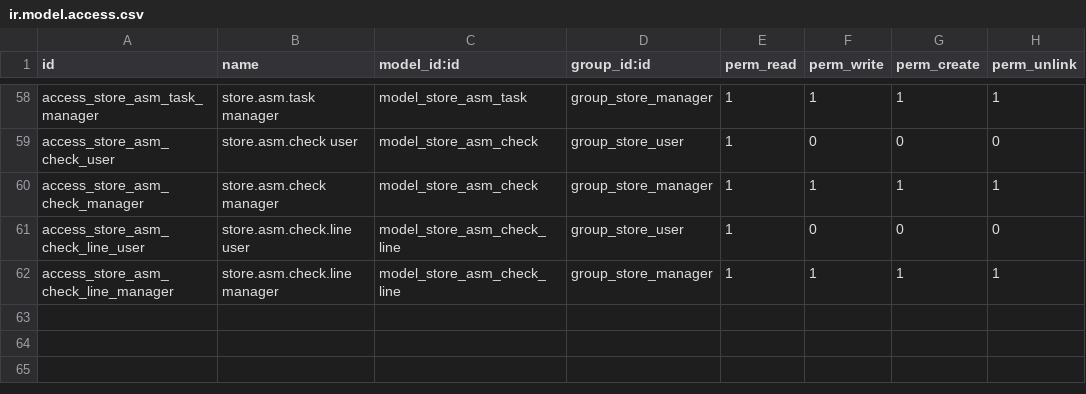
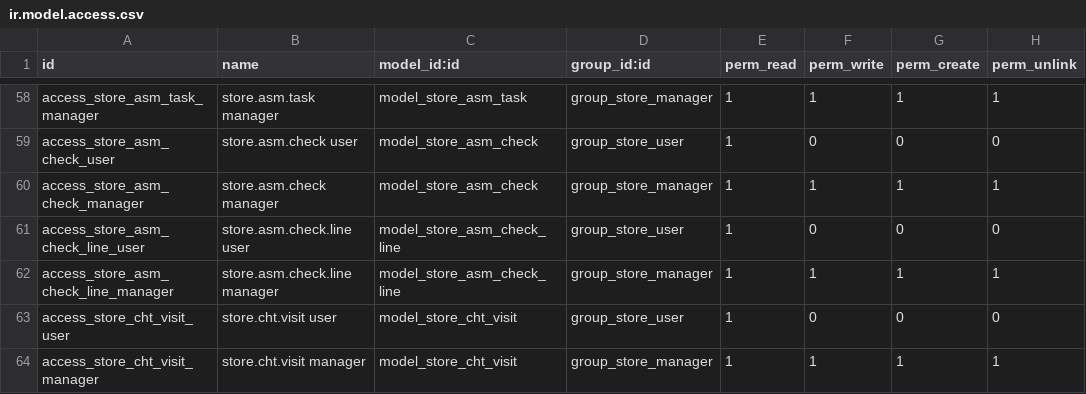
Before and after one commit to nguyenvankhanitc-bit/KHAN, a CSV file: store_checklist/security/ir.model.access.csv, drawn as a sheet; only a part is shown, gaps mark what is left out.

```diff
--- a/store_checklist/security/ir.model.access.csv
+++ b/store_checklist/security/ir.model.access.csv
@@ -62 +62,3 @@ access_store_asm_check_line_user,store.asm.check.line user,model_store_asm_check
 access_store_asm_check_line_manager,store.asm.check.line manager,model_store_asm_check_line,group_store_manager,1,1,1,1
+access_store_cht_visit_user,store.cht.visit user,model_store_cht_visit,group_store_user,1,0,0,0
+access_store_cht_visit_manager,store.cht.visit manager,model_store_cht_visit,group_store_manager,1,1,1,1
```
Also changed, not shown: 7 other files.
